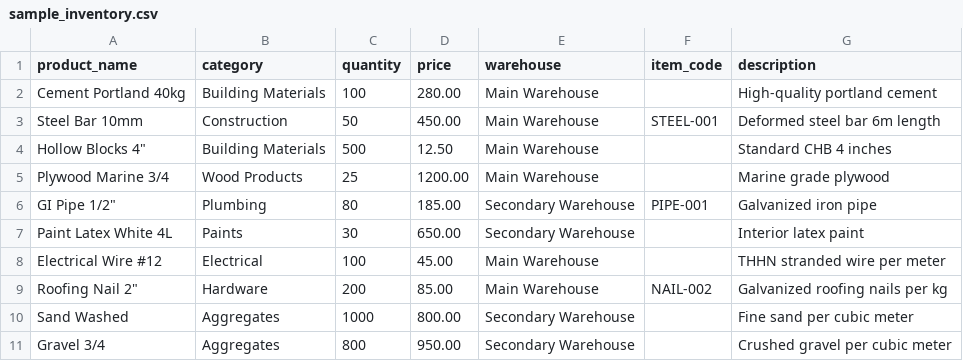
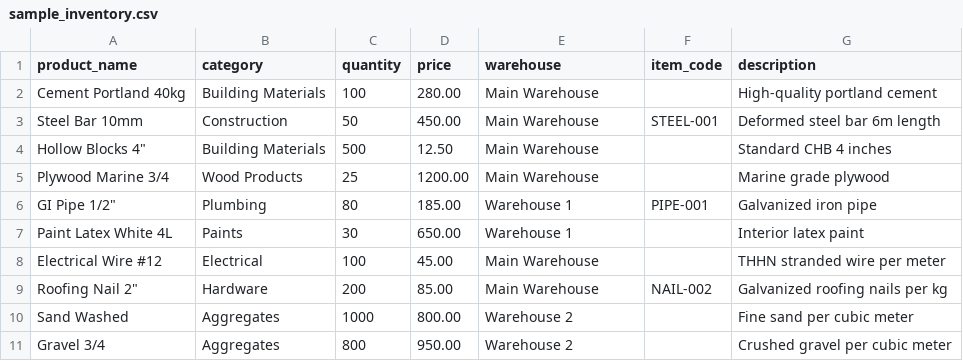
Before and after one commit to LemHipe/inventory_system_practice, a CSV file: sample_inventory.csv, drawn as a sheet.

Commit message:
change: fix bugs add warehouse edit and seeder warehouse

```diff
--- a/sample_inventory.csv
+++ b/sample_inventory.csv
@@ -5,7 +5,7 @@ Hollow Blocks 4",Building Materials,500,12.50,Main Warehouse,,Standard CHB 4 inc
 Plywood Marine 3/4,Wood Products,25,1200.00,Main Warehouse,,Marine grade plywood
-GI Pipe 1/2",Plumbing,80,185.00,Secondary Warehouse,PIPE-001,Galvanized iron pipe
-Paint Latex White 4L,Paints,30,650.00,Secondary Warehouse,,Interior latex paint
+GI Pipe 1/2",Plumbing,80,185.00,Warehouse 1,PIPE-001,Galvanized iron pipe
+Paint Latex White 4L,Paints,30,650.00,Warehouse 1,,Interior latex paint
 Electrical Wire #12,Electrical,100,45.00,Main Warehouse,,THHN stranded wire per meter
 Roofing Nail 2",Hardware,200,85.00,Main Warehouse,NAIL-002,Galvanized roofing nails per kg
-Sand Washed,Aggregates,1000,800.00,Secondary Warehouse,,Fine sand per cubic meter
-Gravel 3/4,Aggregates,800,950.00,Secondary Warehouse,,Crushed gravel per cubic meter
+Sand Washed,Aggregates,1000,800.00,Warehouse 2,,Fine sand per cubic meter
+Gravel 3/4,Aggregates,800,950.00,Warehouse 2,,Crushed gravel per cubic meter
```
Also changed, not shown: 4 other files.
